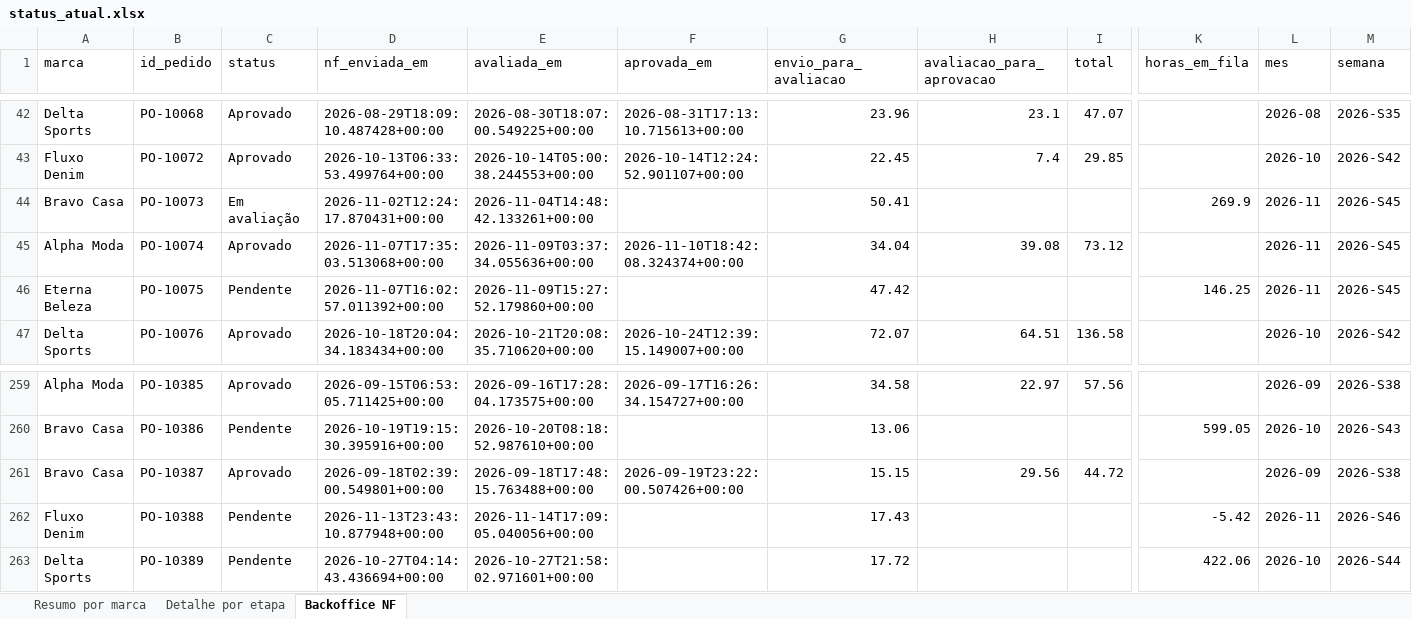
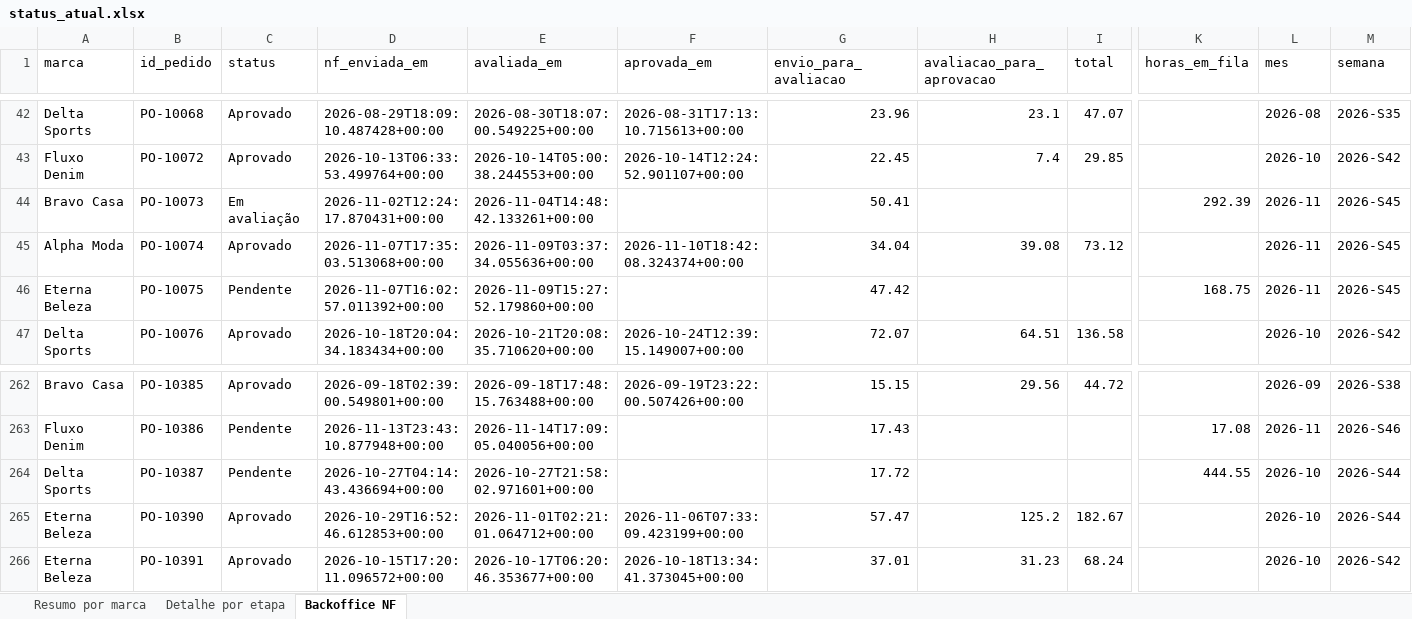
Before and after one commit to Jon108-alt/autonomia-marcas, an Excel workbook: dados/status_atual.xlsx, sheet Backoffice NF, drawn as a sheet; only a part is shown, gaps mark what is left out; values as stored, in another font and other column widths than the file's, no borders; removed rows and columns are numbered as before the commit, all else as after; rows hold the shown columns only; the diff covers the shown part only; the diff names each change by its address in the sheet, - before the commit and + after, or states it on an @@ line.

```diff
--- a/dados/status_atual.xlsx (sheet Backoffice NF)
+++ b/dados/status_atual.xlsx (sheet Backoffice NF)
-K44 (horas_em_fila): 269.9
+K44 (horas_em_fila): 292.39
-K46 (horas_em_fila): 146.25
+K46 (horas_em_fila): 168.75
-A262 (marca): Alpha Moda
+A262 (marca): Bravo Casa
-D262 (nf_enviada_em): 2026-09-15T06:53:05.711425+00:00
+D262 (nf_enviada_em): 2026-09-18T02:39:00.549801+00:00
-E262 (avaliada_em): 2026-09-16T17:28:04.173575+00:00
+E262 (avaliada_em): 2026-09-18T17:48:15.763488+00:00
-F262 (aprovada_em): 2026-09-17T16:26:34.154727+00:00
+F262 (aprovada_em): 2026-09-19T23:22:00.507426+00:00
-G262 (envio_para_avaliacao): 34.58
+G262 (envio_para_avaliacao): 15.15
-H262 (avaliacao_para_aprovacao): 22.97
+H262 (avaliacao_para_aprovacao): 29.56
-I262 (total): 57.56
+I262 (total): 44.72
-A263 (marca): Bravo Casa
+A263 (marca): Fluxo Denim
-D263 (nf_enviada_em): 2026-10-19T19:15:30.395916+00:00
+D263 (nf_enviada_em): 2026-11-13T23:43:10.877948+00:00
-E263 (avaliada_em): 2026-10-20T08:18:52.987610+00:00
+E263 (avaliada_em): 2026-11-14T17:09:05.040056+00:00
-G263 (envio_para_avaliacao): 13.06
+G263 (envio_para_avaliacao): 17.43
-K263 (horas_em_fila): 599.05
+K263 (horas_em_fila): 17.08
-L263 (mes): 2026-10
+L263 (mes): 2026-11
-M263 (semana): 2026-S43
+M263 (semana): 2026-S46
-A264 (marca): Bravo Casa
+A264 (marca): Delta Sports
-C264 (status): Aprovado
+C264 (status): Pendente
-D264 (nf_enviada_em): 2026-09-18T02:39:00.549801+00:00
+D264 (nf_enviada_em): 2026-10-27T04:14:43.436694+00:00
-E264 (avaliada_em): 2026-09-18T17:48:15.763488+00:00
+E264 (avaliada_em): 2026-10-27T21:58:02.971601+00:00
-F264 (aprovada_em): 2026-09-19T23:22:00.507426+00:00
+F264 (aprovada_em): (empty)
-G264 (envio_para_avaliacao): 15.15
+G264 (envio_para_avaliacao): 17.72
-H264 (avaliacao_para_aprovacao): 29.56
+H264 (avaliacao_para_aprovacao): (empty)
-I264 (total): 44.72
+I264 (total): (empty)
-K264 (horas_em_fila): (empty)
+K264 (horas_em_fila): 444.55
-L264 (mes): 2026-09
+L264 (mes): 2026-10
-M264 (semana): 2026-S38
+M264 (semana): 2026-S44
-row 262: Fluxo Denim | PO-10388 | Pendente | 2026-11-13T23:43:10.877948+00:00 | 2026-11-14T17:09:05.040056+00:00 |  | 17.43 |  |  | -5.42 | 2026-11 | 2026-S46
-row 263: Delta Sports | PO-10389 | Pendente | 2026-10-27T04:14:43.436694+00:00 | 2026-10-27T21:58:02.971601+00:00 |  | 17.72 |  |  | 422.06 | 2026-10 | 2026-S44
+row 265: Eterna Beleza | PO-10390 | Aprovado | 2026-10-29T16:52:46.612853+00:00 | 2026-11-01T02:21:01.064712+00:00 | 2026-11-06T07:33:09.423199+00:00 | 57.47 | 125.2 | 182.67 |  | 2026-10 | 2026-S44
+row 266: Eterna Beleza | PO-10391 | Aprovado | 2026-10-15T17:20:11.096572+00:00 | 2026-10-17T06:20:46.353677+00:00 | 2026-10-18T13:34:41.373045+00:00 | 37.01 | 31.23 | 68.24 |  | 2026-10 | 2026-S42
```
Also changed, not shown: 40 added rows, 38 removed rows and 1022 edited cells elsewhere in this sheet, sheet Detalhe por etapa, sheet Resumo por marca, 3 other files.
